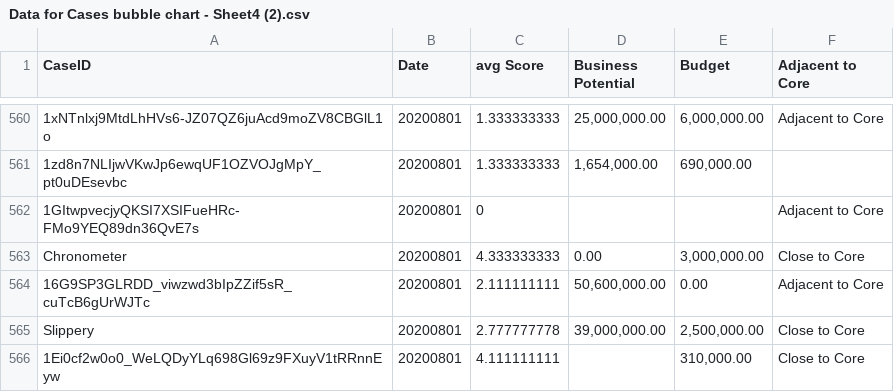
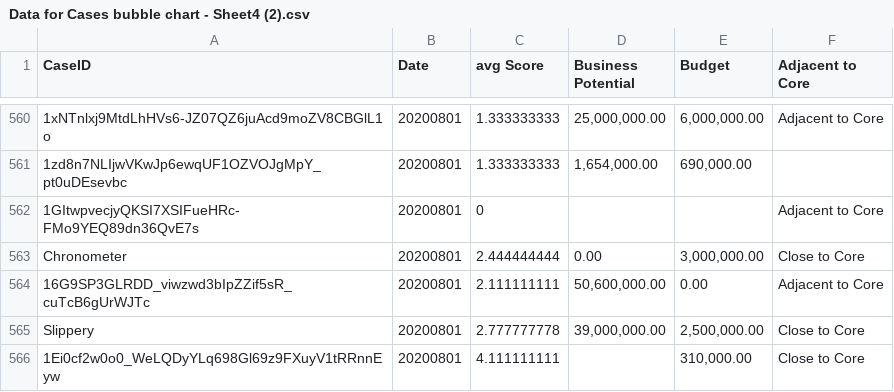
Before and after one commit to janne-scale/jslindst.github.io, a CSV file: data/Data for Cases bubble chart - Sheet4 (2).csv, drawn as a sheet; only a part is shown, gaps mark what is left out; the diff names each change by its address in the sheet, - before the commit and + after, or states it on an @@ line.

Commit message:
Update Data for Cases bubble chart - Sheet4 (2).csv

```diff
--- a/data/Data for Cases bubble chart - Sheet4 (2).csv
+++ b/data/Data for Cases bubble chart - Sheet4 (2).csv
-C563 (avg Score): 4.333333333
+C563 (avg Score): 2.444444444
```
